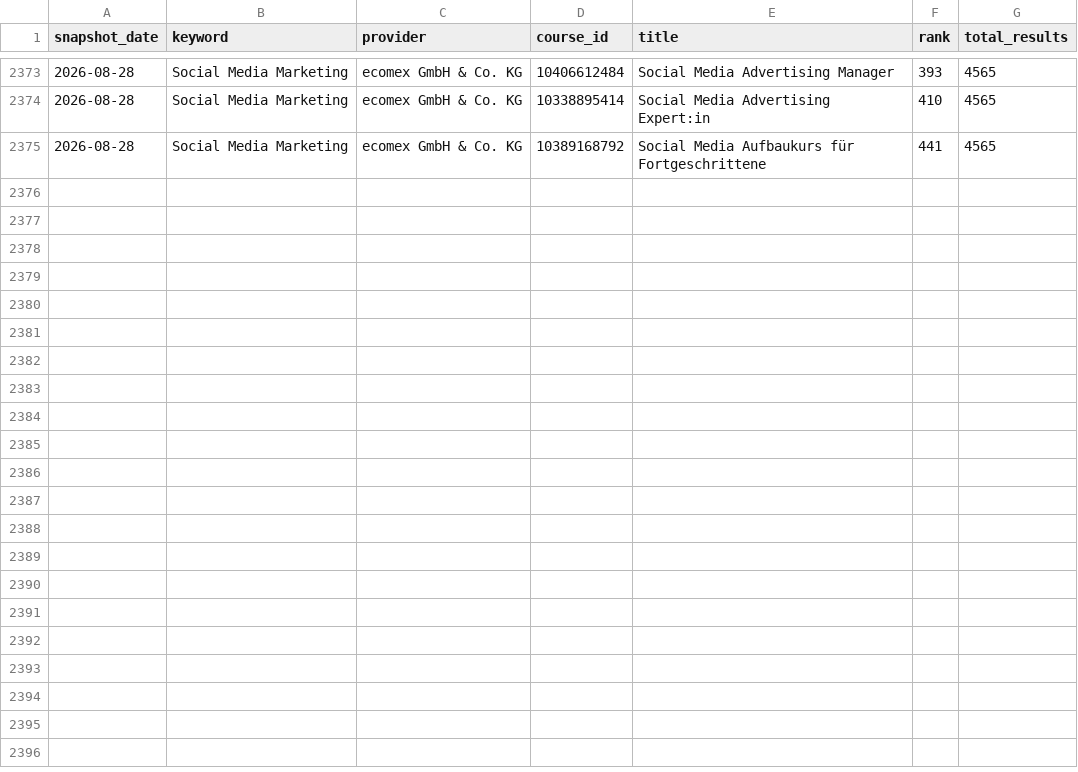
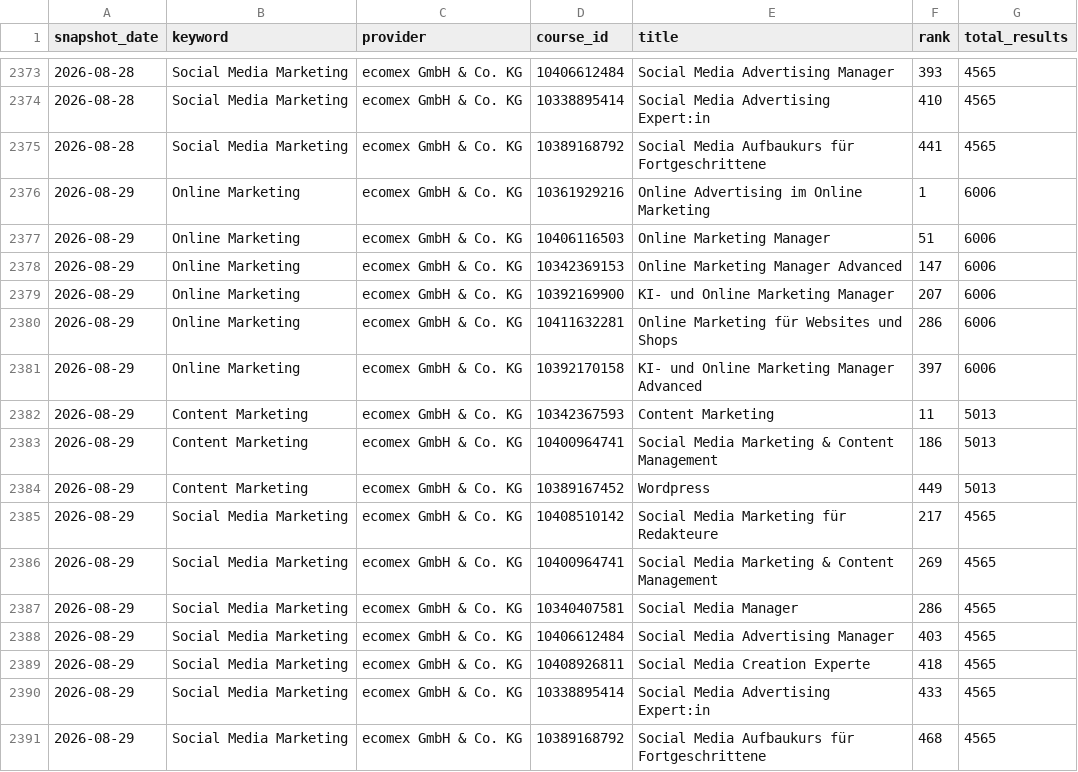
Before and after one commit to oopsrathan-create/Mein_now-crawler, a CSV file: meinnow_crawler/data/rankings.csv, drawn as a sheet; only a part is shown, gaps mark what is left out.

```diff
--- a/meinnow_crawler/data/rankings.csv
+++ b/meinnow_crawler/data/rankings.csv
@@ -2375 +2375,17 @@ snapshot_date,keyword,provider,course_id,title,rank,total_results
 2026-08-28,Social Media Marketing,ecomex GmbH & Co. KG,10389168792,Social Media Aufbaukurs für Fortgeschrittene,441,4565
+2026-08-29,Online Marketing,ecomex GmbH & Co. KG,10361929216,Online Advertising im Online Marketing,1,6006
+2026-08-29,Online Marketing,ecomex GmbH & Co. KG,10406116503,Online Marketing Manager,51,6006
+2026-08-29,Online Marketing,ecomex GmbH & Co. KG,10342369153,Online Marketing Manager Advanced,147,6006
+2026-08-29,Online Marketing,ecomex GmbH & Co. KG,10392169900,KI- und Online Marketing Manager,207,6006
+2026-08-29,Online Marketing,ecomex GmbH & Co. KG,10411632281,Online Marketing für Websites und Shops,286,6006
+2026-08-29,Online Marketing,ecomex GmbH & Co. KG,10392170158,KI- und Online Marketing Manager Advanced,397,6006
+2026-08-29,Content Marketing,ecomex GmbH & Co. KG,10342367593,Content Marketing,11,5013
+2026-08-29,Content Marketing,ecomex GmbH & Co. KG,10400964741,Social Media Marketing & Content Management,186,5013
+2026-08-29,Content Marketing,ecomex GmbH & Co. KG,10389167452,Wordpress,449,5013
+2026-08-29,Social Media Marketing,ecomex GmbH & Co. KG,10408510142,Social Media Marketing für Redakteure,217,4565
+2026-08-29,Social Media Marketing,ecomex GmbH & Co. KG,10400964741,Social Media Marketing & Content Management,269,4565
+2026-08-29,Social Media Marketing,ecomex GmbH & Co. KG,10340407581,Social Media Manager,286,4565
+2026-08-29,Social Media Marketing,ecomex GmbH & Co. KG,10406612484,Social Media Advertising Manager,403,4565
+2026-08-29,Social Media Marketing,ecomex GmbH & Co. KG,10408926811,Social Media Creation Experte,418,4565
+2026-08-29,Social Media Marketing,ecomex GmbH & Co. KG,10338895414,Social Media Advertising Expert:in,433,4565
+2026-08-29,Social Media Marketing,ecomex GmbH & Co. KG,10389168792,Social Media Aufbaukurs für Fortgeschrittene,468,4565
```
Also changed, not shown: meinnow_crawler/data/coverage.csv, meinnow_crawler/data/keyword_discovery.csv, 9 other files.
